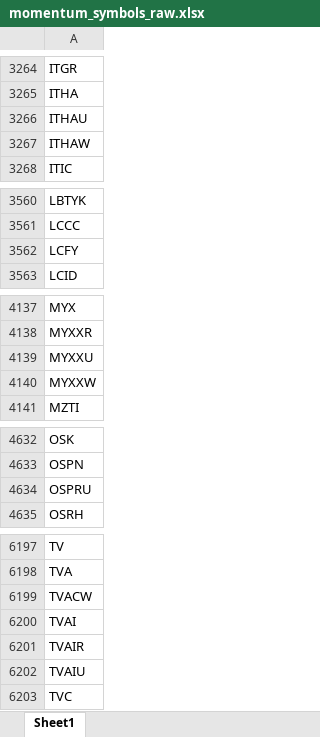
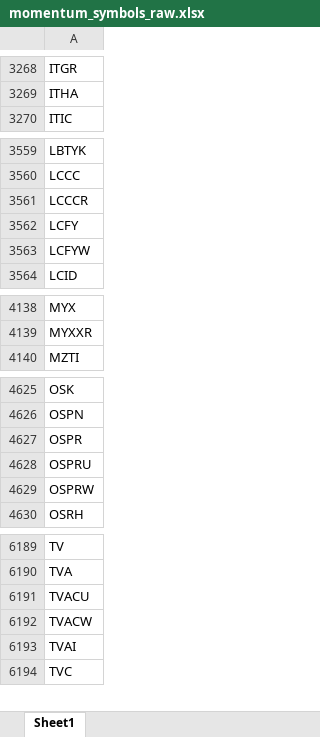
Before and after one commit to Kira11-ja/macd-scanner, an Excel workbook: results/momentum_symbols_raw.xlsx, sheet Sheet1, drawn as a sheet; only a part is shown, gaps mark what is left out; values as stored, in another font and other column widths than the file's, no borders; removed rows and columns are numbered as before the commit, all else as after; the diff covers the shown part only; the diff names each change by its address in the sheet, - before the commit and + after, or states it on an @@ line.

```diff
--- a/results/momentum_symbols_raw.xlsx (sheet Sheet1)
+++ b/results/momentum_symbols_raw.xlsx (sheet Sheet1)
-row 3266: ITHAU
-row 3267: ITHAW
+row 3561: LCCCR
+row 3563: LCFYW
-row 4139: MYXXU
-row 4140: MYXXW
+row 4627: OSPR
+row 4629: OSPRW
+row 6191: TVACU
-row 6201: TVAIR
-row 6202: TVAIU
```
Also changed, not shown: 46 added rows, 60 removed rows and 2 edited cells elsewhere in this sheet, results/momentum_symbols_filtered.xlsx, 5 other files.
